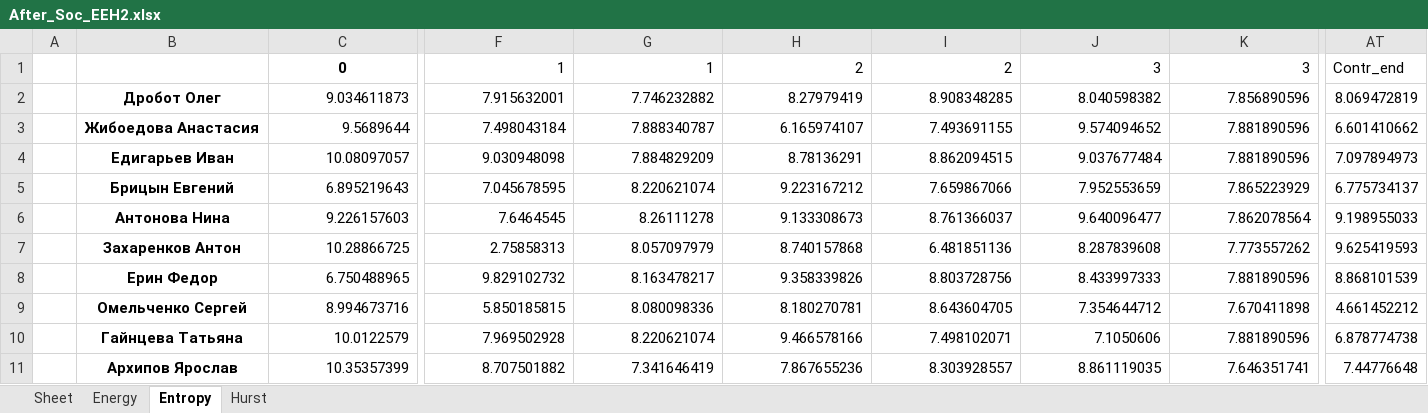
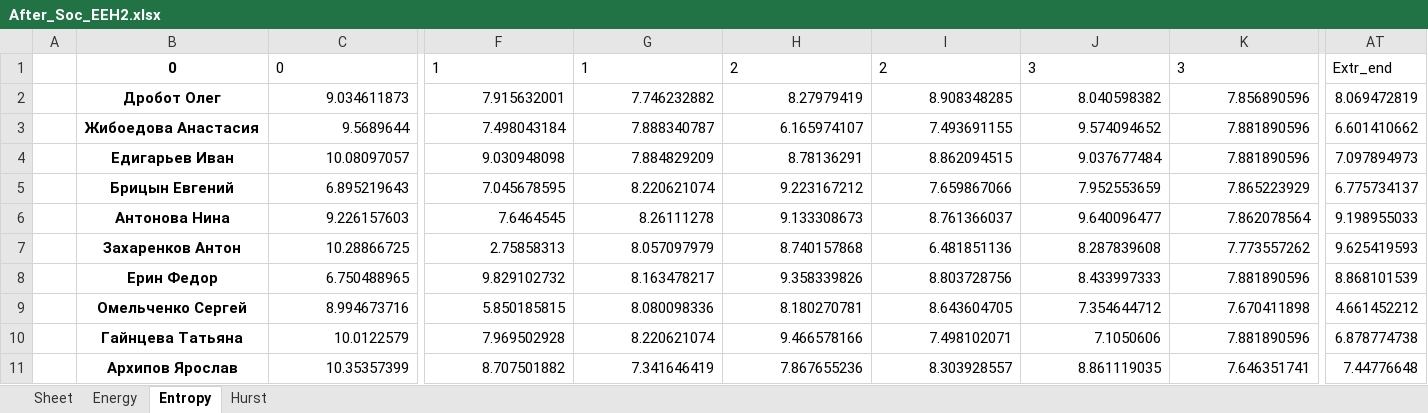
Before and after one commit to ElenaGrishkova/Stab_recount, an Excel workbook: 11/After_Soc_EEH2.xlsx, sheet Entropy, drawn as a sheet; only a part is shown, gaps mark what is left out; values as stored, in another font and other column widths than the file's, no borders; the diff covers the shown part only; the diff names each change by its address in the sheet, - before the commit and + after, or states it on an @@ line.

```diff
--- a/11/After_Soc_EEH2.xlsx (sheet Entropy)
+++ b/11/After_Soc_EEH2.xlsx (sheet Entropy)
-B1: (empty)
+B1: 0
@@ C1 bold: on → off, alignment: center → left @@
-F1:K1 alignment: right
+F1:K1 alignment: left
-AT1: Contr_end
+AT1: Extr_end
```
Also changed, not shown: cell formats elsewhere in this sheet, sheet Hurst, sheet Energy, 08/After_Soc_EEH2.xlsx, 08/Before_Soc_EEH2.xlsx, 17 other files.
